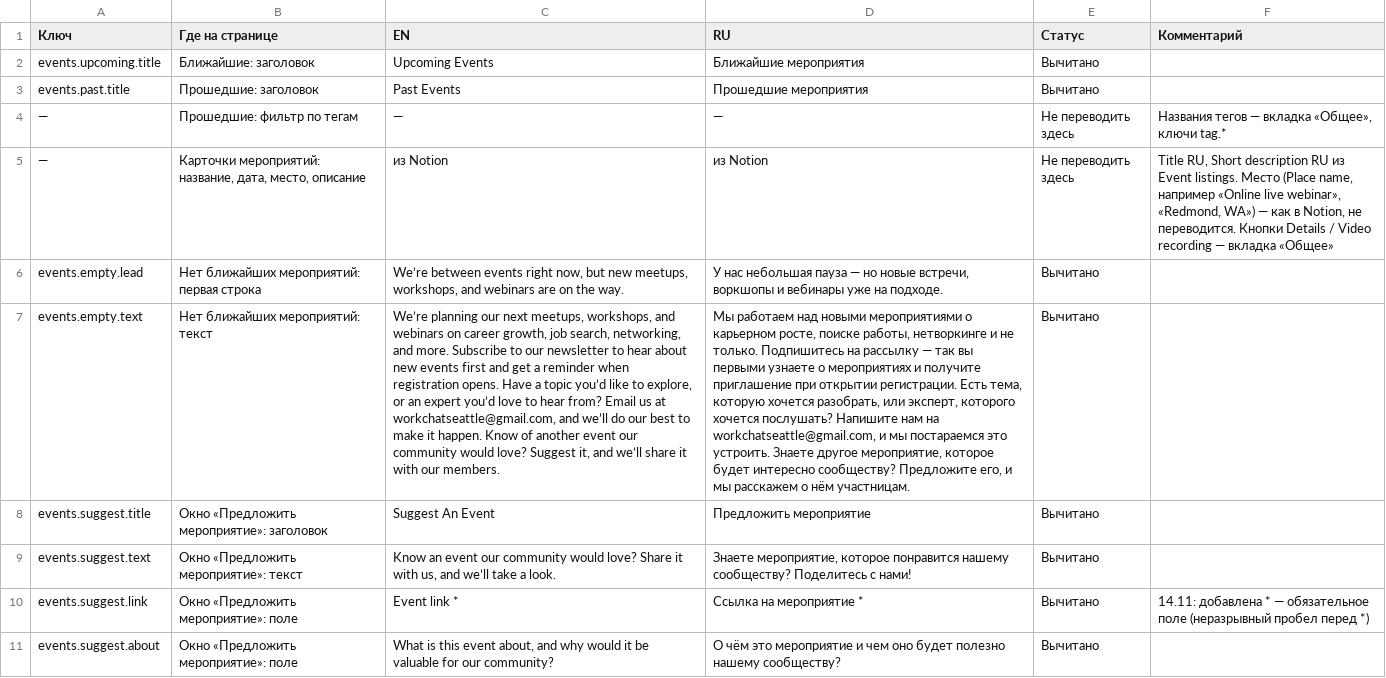
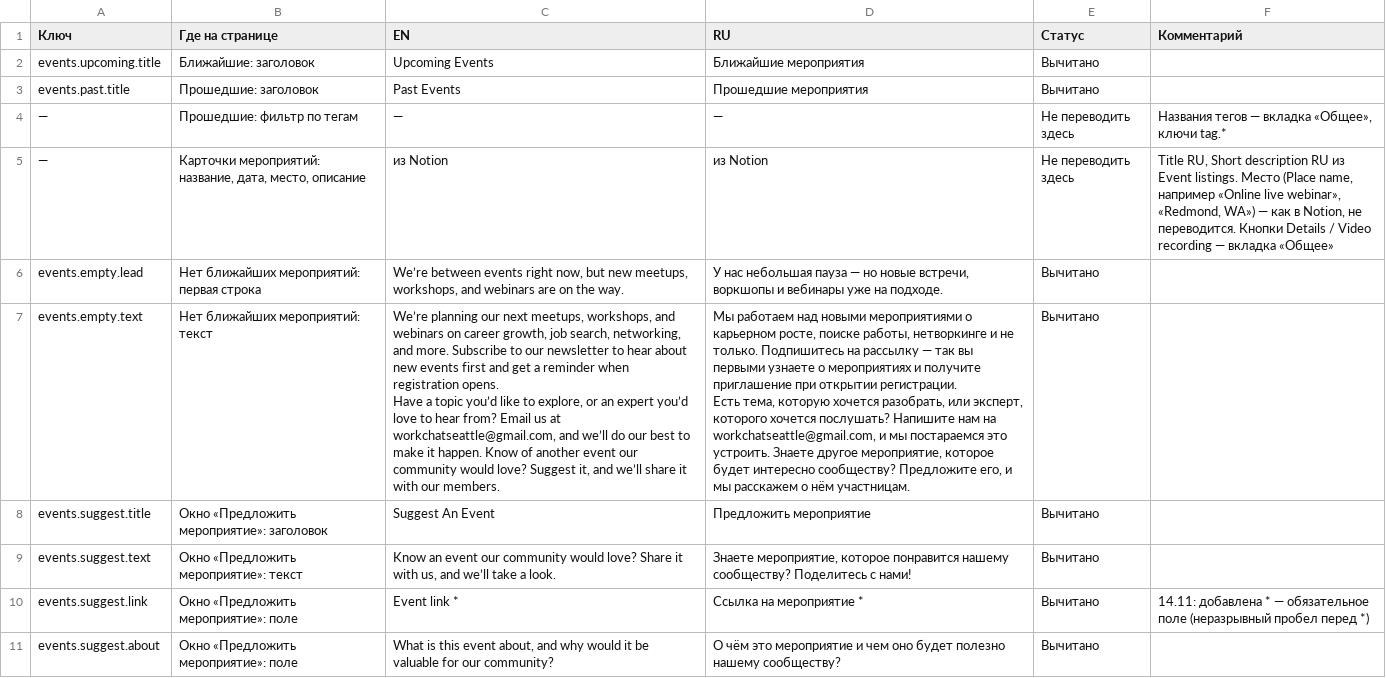
Before and after one commit to WorkChat-Seattle/workchat-seattle-website, a CSV file: content/texts/events.csv, drawn as a sheet; only a part is shown; the diff names each change by its address in the sheet, - before the commit and + after, or states it on an @@ line.

```diff
--- a/content/texts/events.csv
+++ b/content/texts/events.csv
-C7 (EN): …our members.
+C7 (EN): …our members.
-D7 (RU): …нём участницам.
+D7 (RU): …нём участницам.
```
Also changed, not shown: 3 other files.
